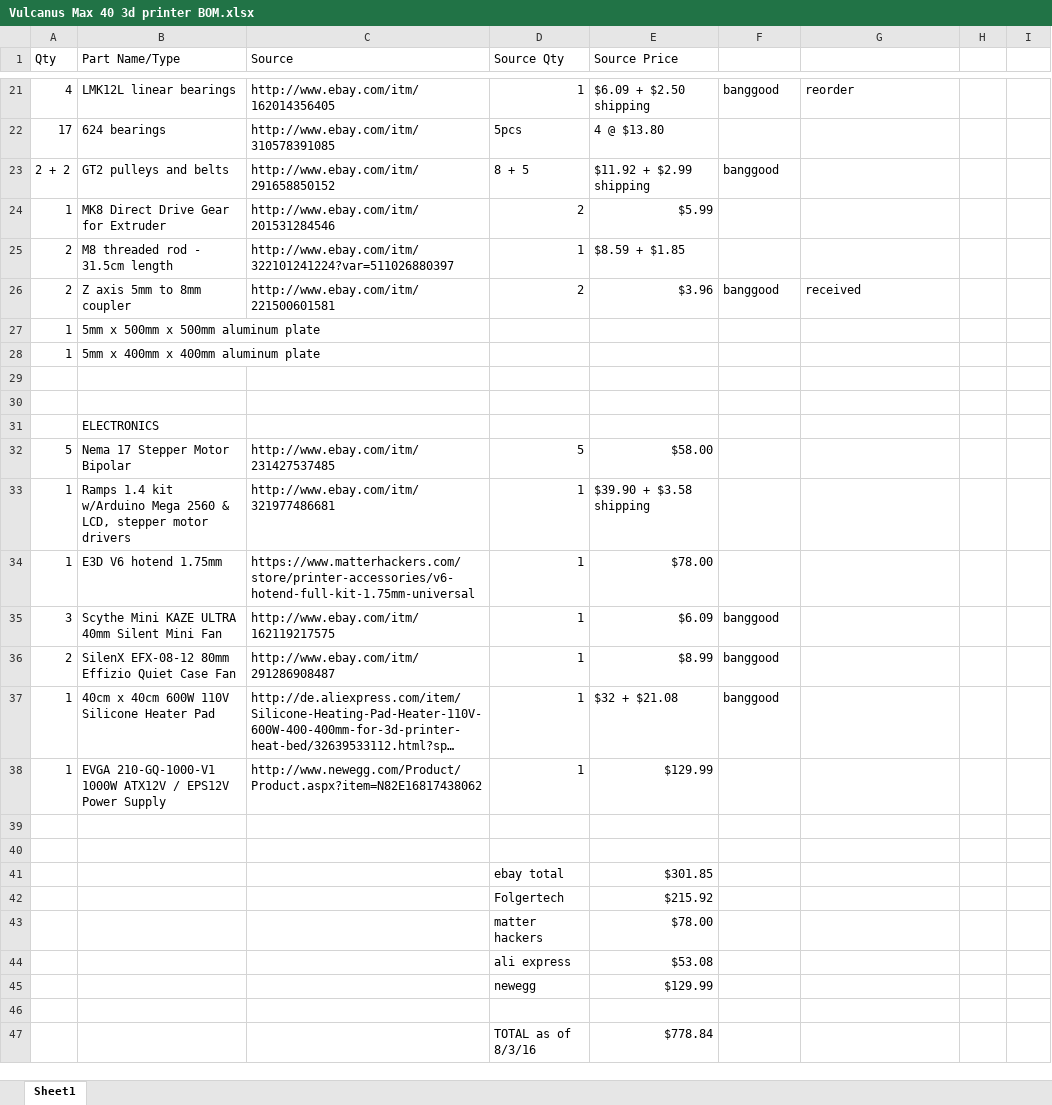
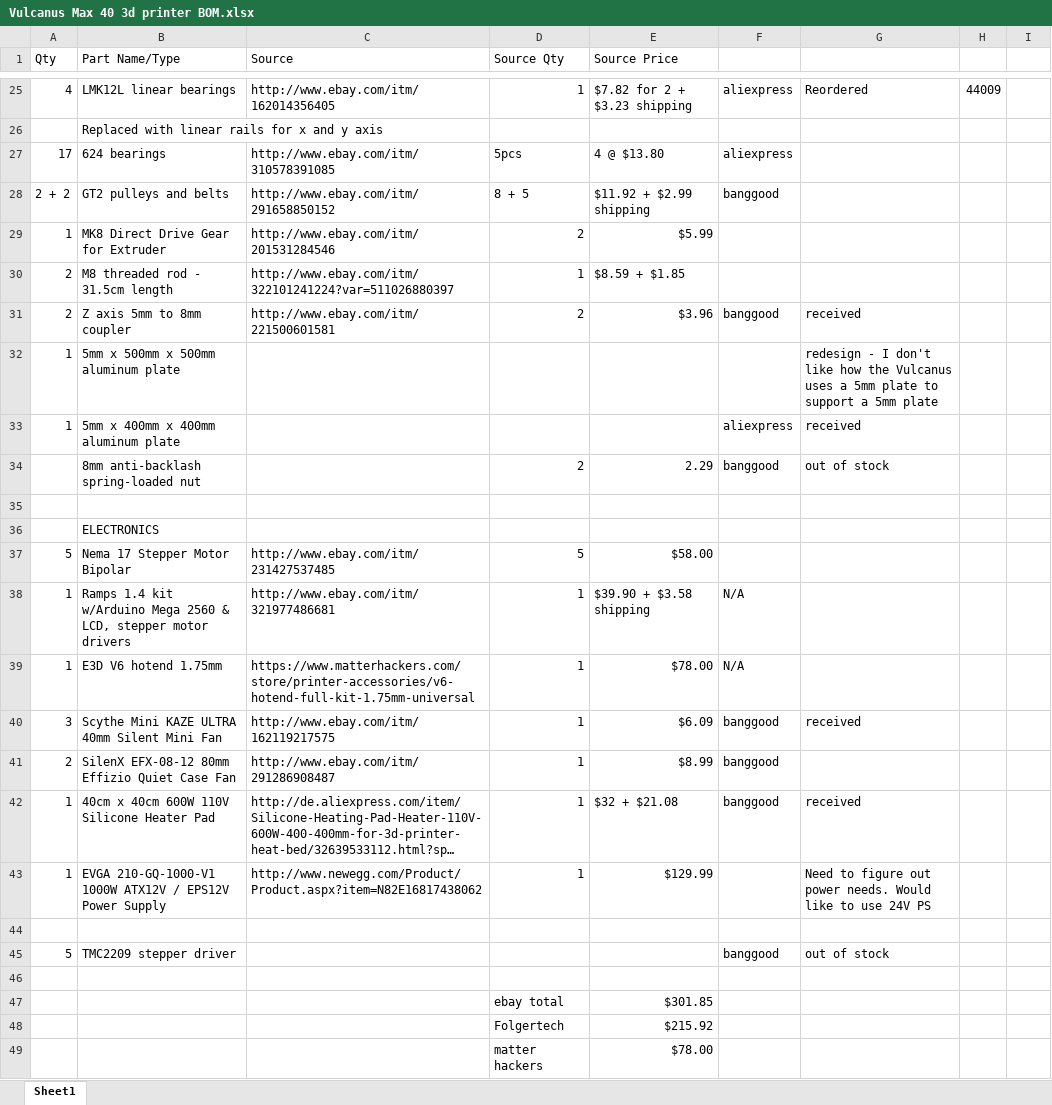
Before and after one commit to mobri2a/vulcanusmax, an Excel workbook: Source Materials/Vulcanus Max 40 3d printer BOM.xlsx, sheet Sheet1, drawn as a sheet; only a part is shown, gaps mark what is left out; the shorter side is filled out with more unchanged rows; long unchanged cells end in …; values as stored, in another font and other column widths than the file's, no cell formats; addresses are those after the commit; the diff covers the shown part only; the diff names each change by its address in the sheet, - before the commit and + after, or states it on an @@ line.

```diff
--- a/Source Materials/Vulcanus Max 40 3d printer BOM.xlsx (sheet Sheet1)
+++ b/Source Materials/Vulcanus Max 40 3d printer BOM.xlsx (sheet Sheet1)
-E25 (Source Price): $6.09 + $2.50 shipping
+E25 (Source Price): $7.82 for 2 + $3.23 shipping
-F25: banggood
+F25: aliexpress
-G25: reorder
+G25: Reordered
-H25: (empty)
+H25: 44009
+row 26:  | Replaced with linear rails for x and y axis
-F27: (empty)
+F27: aliexpress
-G32: (empty)
+G32: redesign - I don't like how the Vulcanus uses a 5mm plate to support a 5mm plate
-F33: (empty)
+F33: aliexpress
-G33: (empty)
+G33: received
-row 34: (empty)
+row 34:  | 8mm anti-backlash spring-loaded nut |  | 2 | 2.29 | banggood | out of stock
-F38:F39: (empty)
+F38:F39: N/A
-G40: (empty)
+G40: received
-G42: (empty)
+G42: received
-G43: (empty)
+G43: Need to figure out power needs. Would like to use 24V PS
+row 45: 5 | TMC2209 stepper driver |  |  |  | banggood | out of stock
```
Also changed, not shown: 4 added rows and 33 edited cells elsewhere in this sheet, cell formats, 17 other files.
